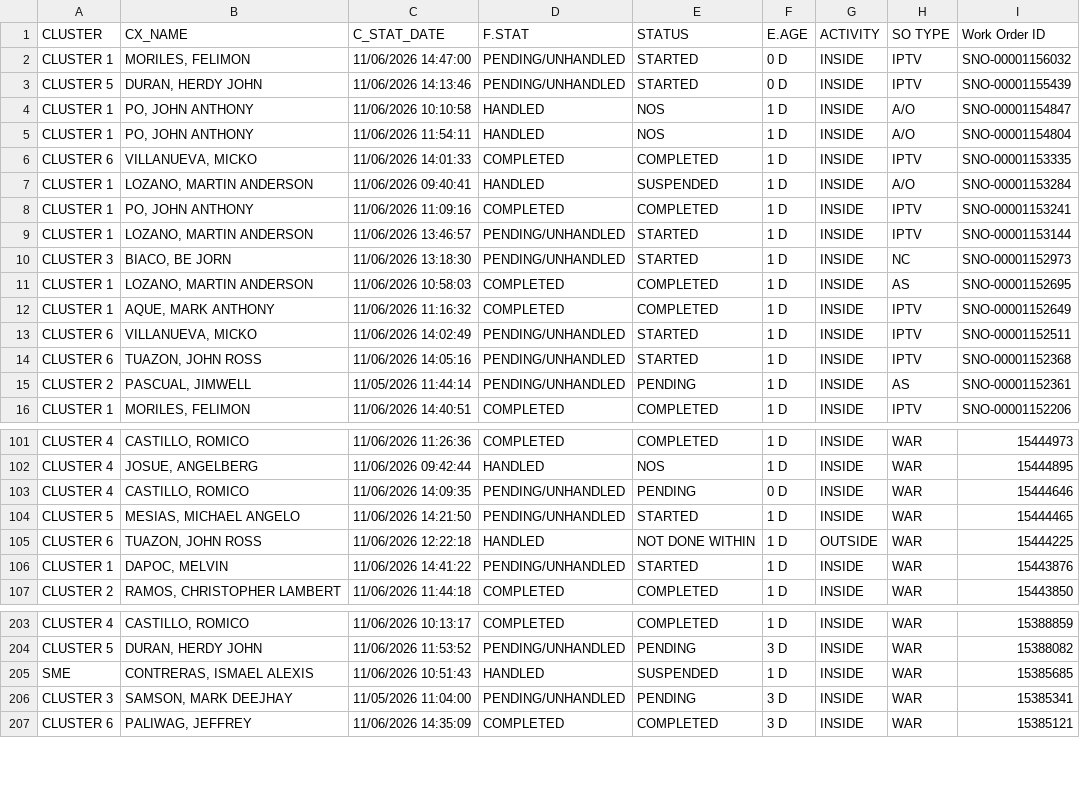
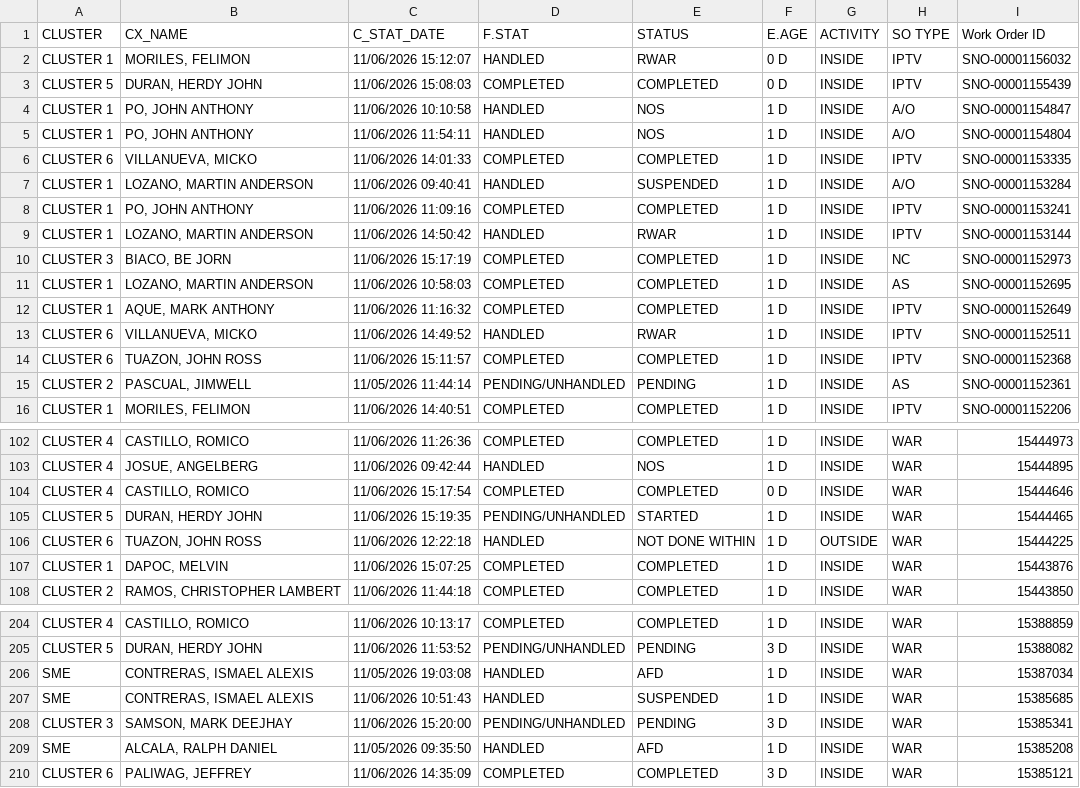
Before and after one commit to ReportsHub/CXSDA-Dispatch-Dashboard, a CSV file: data/dispatch.csv, drawn as a sheet; only a part is shown, gaps mark what is left out; the diff covers the shown part only.

```diff
--- a/data/dispatch.csv
+++ b/data/dispatch.csv
@@ -1,4 +1,4 @@
 CLUSTER,CX_NAME,C_STAT_DATE,F.STAT,STATUS,E.AGE,ACTIVITY,SO TYPE,Work Order ID
-CLUSTER 1,"MORILES, FELIMON",11/06/2026 14:47:00,PENDING/UNHANDLED,STARTED,0 D,INSIDE,IPTV,SNO-00001156032
-CLUSTER 5,"DURAN, HERDY JOHN",11/06/2026 14:13:46,PENDING/UNHANDLED,STARTED,0 D,INSIDE,IPTV,SNO-00001155439
+CLUSTER 1,"MORILES, FELIMON",11/06/2026 15:12:07,HANDLED,RWAR,0 D,INSIDE,IPTV,SNO-00001156032
+CLUSTER 5,"DURAN, HERDY JOHN",11/06/2026 15:08:03,COMPLETED,COMPLETED,0 D,INSIDE,IPTV,SNO-00001155439
 CLUSTER 1,"PO, JOHN ANTHONY",11/06/2026 10:10:58,HANDLED,NOS,1 D,INSIDE,A/O,SNO-00001154847
@@ -8,8 +8,8 @@ CLUSTER 1,"LOZANO, MARTIN ANDERSON",11/06/2026 09:40:41,HANDLED,SUSPENDED,1 D,IN
 CLUSTER 1,"PO, JOHN ANTHONY",11/06/2026 11:09:16,COMPLETED,COMPLETED,1 D,INSIDE,IPTV,SNO-00001153241
-CLUSTER 1,"LOZANO, MARTIN ANDERSON",11/06/2026 13:46:57,PENDING/UNHANDLED,STARTED,1 D,INSIDE,IPTV,SNO-00001153144
-CLUSTER 3,"BIACO, BE JORN",11/06/2026 13:18:30,PENDING/UNHANDLED,STARTED,1 D,INSIDE,NC,SNO-00001152973
+CLUSTER 1,"LOZANO, MARTIN ANDERSON",11/06/2026 14:50:42,HANDLED,RWAR,1 D,INSIDE,IPTV,SNO-00001153144
+CLUSTER 3,"BIACO, BE JORN",11/06/2026 15:17:19,COMPLETED,COMPLETED,1 D,INSIDE,NC,SNO-00001152973
 CLUSTER 1,"LOZANO, MARTIN ANDERSON",11/06/2026 10:58:03,COMPLETED,COMPLETED,1 D,INSIDE,AS,SNO-00001152695
 CLUSTER 1,"AQUE, MARK ANTHONY",11/06/2026 11:16:32,COMPLETED,COMPLETED,1 D,INSIDE,IPTV,SNO-00001152649
-CLUSTER 6,"VILLANUEVA, MICKO",11/06/2026 14:02:49,PENDING/UNHANDLED,STARTED,1 D,INSIDE,IPTV,SNO-00001152511
-CLUSTER 6,"TUAZON, JOHN ROSS",11/06/2026 14:05:16,PENDING/UNHANDLED,STARTED,1 D,INSIDE,IPTV,SNO-00001152368
+CLUSTER 6,"VILLANUEVA, MICKO",11/06/2026 14:49:52,HANDLED,RWAR,1 D,INSIDE,IPTV,SNO-00001152511
+CLUSTER 6,"TUAZON, JOHN ROSS",11/06/2026 15:11:57,COMPLETED,COMPLETED,1 D,INSIDE,IPTV,SNO-00001152368
 CLUSTER 2,"PASCUAL, JIMWELL",11/05/2026 11:44:14,PENDING/UNHANDLED,PENDING,1 D,INSIDE,AS,SNO-00001152361
@@ -102,6 +103,6 @@ CLUSTER 4,"CASTILLO, ROMICO",11/06/2026 11:26:36,COMPLETED,COMPLETED,1 D,INSIDE,
 CLUSTER 4,"JOSUE, ANGELBERG",11/06/2026 09:42:44,HANDLED,NOS,1 D,INSIDE,WAR,15444895
-CLUSTER 4,"CASTILLO, ROMICO",11/06/2026 14:09:35,PENDING/UNHANDLED,PENDING,0 D,INSIDE,WAR,15444646
-CLUSTER 5,"MESIAS, MICHAEL ANGELO",11/06/2026 14:21:50,PENDING/UNHANDLED,STARTED,1 D,INSIDE,WAR,15444465
+CLUSTER 4,"CASTILLO, ROMICO",11/06/2026 15:17:54,COMPLETED,COMPLETED,0 D,INSIDE,WAR,15444646
+CLUSTER 5,"DURAN, HERDY JOHN",11/06/2026 15:19:35,PENDING/UNHANDLED,STARTED,1 D,INSIDE,WAR,15444465
 CLUSTER 6,"TUAZON, JOHN ROSS",11/06/2026 12:22:18,HANDLED,NOT DONE WITHIN,1 D,OUTSIDE,WAR,15444225
-CLUSTER 1,"DAPOC, MELVIN",11/06/2026 14:41:22,PENDING/UNHANDLED,STARTED,1 D,INSIDE,WAR,15443876
+CLUSTER 1,"DAPOC, MELVIN",11/06/2026 15:07:25,COMPLETED,COMPLETED,1 D,INSIDE,WAR,15443876
 CLUSTER 2,"RAMOS, CHRISTOPHER LAMBERT",11/06/2026 11:44:18,COMPLETED,COMPLETED,1 D,INSIDE,WAR,15443850
@@ -204,4 +205,6 @@ CLUSTER 4,"CASTILLO, ROMICO",11/06/2026 10:13:17,COMPLETED,COMPLETED,1 D,INSIDE,
 CLUSTER 5,"DURAN, HERDY JOHN",11/06/2026 11:53:52,PENDING/UNHANDLED,PENDING,3 D,INSIDE,WAR,15388082
+SME,"CONTRERAS, ISMAEL ALEXIS",11/05/2026 19:03:08,HANDLED,AFD,1 D,INSIDE,WAR,15387034
 SME,"CONTRERAS, ISMAEL ALEXIS",11/06/2026 10:51:43,HANDLED,SUSPENDED,1 D,INSIDE,WAR,15385685
-CLUSTER 3,"SAMSON, MARK DEEJHAY",11/05/2026 11:04:00,PENDING/UNHANDLED,PENDING,3 D,INSIDE,WAR,15385341
+CLUSTER 3,"SAMSON, MARK DEEJHAY",11/06/2026 15:20:00,PENDING/UNHANDLED,PENDING,3 D,INSIDE,WAR,15385341
+SME,"ALCALA, RALPH DANIEL",11/05/2026 09:35:50,HANDLED,AFD,1 D,INSIDE,WAR,15385208
 CLUSTER 6,"PALIWAG, JEFFREY",11/06/2026 14:35:09,COMPLETED,COMPLETED,3 D,INSIDE,WAR,15385121
```
Also changed, not shown: 1 added row and 71 edited cells elsewhere in this file.
